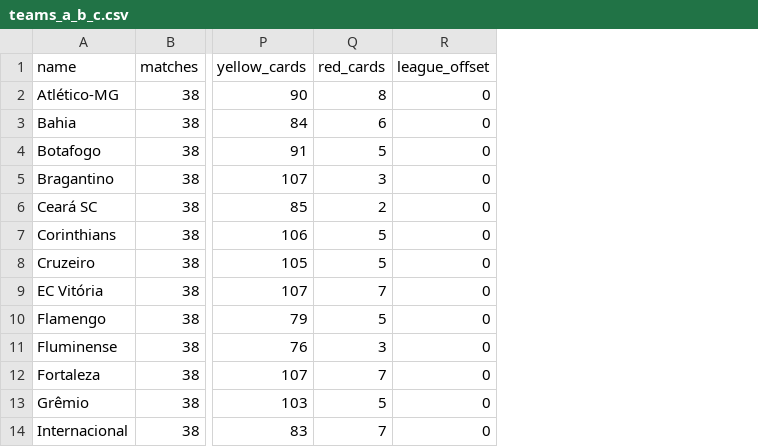
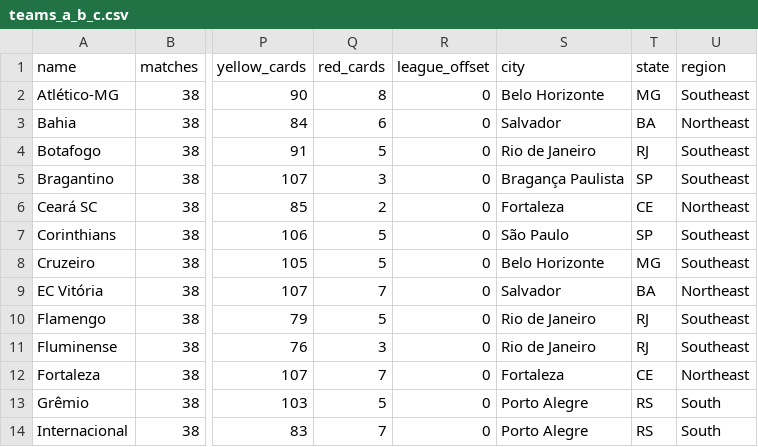
Before and after one commit to viini42/FootBSim, a CSV file: apps/team_stats_tool/teams_a_b_c.csv, drawn as a sheet; only a part is shown, gaps mark what is left out; the diff names each change by its address in the sheet, - before the commit and + after, or states it on an @@ line.

```diff
--- a/apps/team_stats_tool/teams_a_b_c.csv
+++ b/apps/team_stats_tool/teams_a_b_c.csv
+column S (city), rows 2-14: Belo Horizonte | Salvador | Rio de Janeiro | Bragança Paulista | Fortaleza | São Paulo | Belo Horizonte | Salvador | Rio de Janeiro | Rio de Janeiro | Fortaleza | Porto Alegre | Porto Alegre
+column T (state), rows 2-14: MG | BA | RJ | SP | CE | SP | MG | BA | RJ | RJ | CE | RS | RS
+column U (region), rows 2-14: Southeast | Northeast | Southeast | Southeast | Northeast | Southeast | Southeast | Northeast | Southeast | Southeast | Northeast | South | South
```
Also changed, not shown: apps/team_stats_tool/example_teams.csv, 5 other files.
